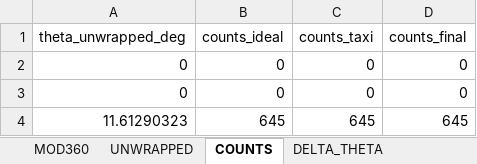
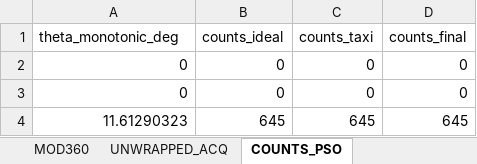
Before and after one commit to Noemifc/interlaced, an Excel workbook: Tomoscan_pso_interlaced/risultati_corput_N32_K4_PSO20000.xlsx, sheet COUNTS_PSO, drawn as a sheet; only a part is shown; values as stored, in another font and other column widths than the file's, no borders; the diff names each change by its address in the sheet, - before the commit and + after, or states it on an @@ line.

```diff
--- a/Tomoscan_pso_interlaced/risultati_corput_N32_K4_PSO20000.xlsx (sheet COUNTS_PSO)
+++ b/Tomoscan_pso_interlaced/risultati_corput_N32_K4_PSO20000.xlsx (sheet COUNTS_PSO)
-sheet tab: UNWRAPPED
+sheet tab: UNWRAPPED_ACQ
-sheet tab: COUNTS
+sheet tab: COUNTS_PSO
-A1: theta_unwrapped_deg
+A1: theta_monotonic_deg
```
Also changed, not shown: sheet MOD360, sheet UNWRAPPED_ACQ, other sheet tabs, Tomoscan_pso_interlaced/risultati_golden_N32_K4_PSO20000.xlsx, Tomoscan_pso_interlaced/risultati_kturns_N32_K4_PSO20000.xlsx, 5 other files.
